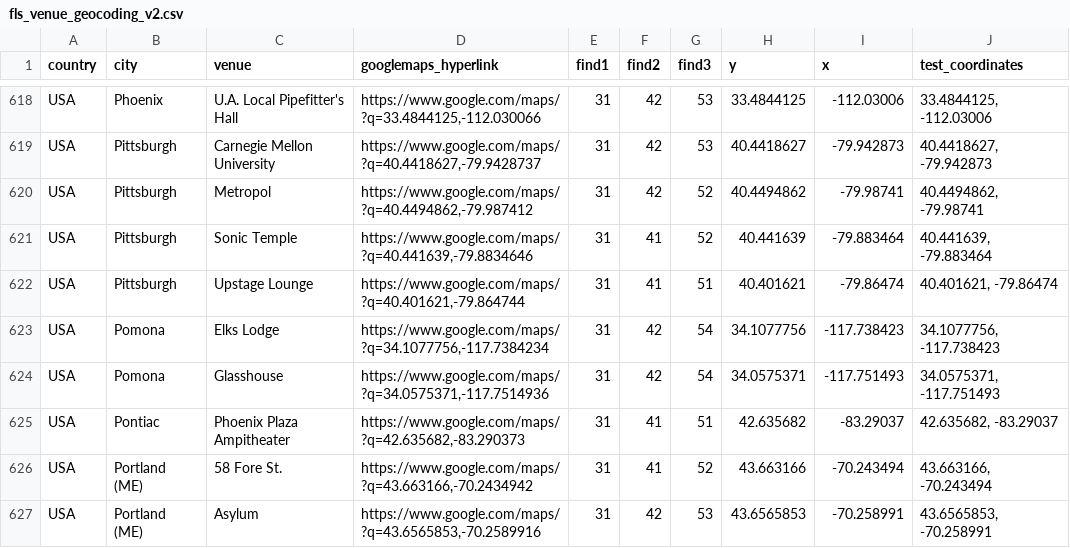
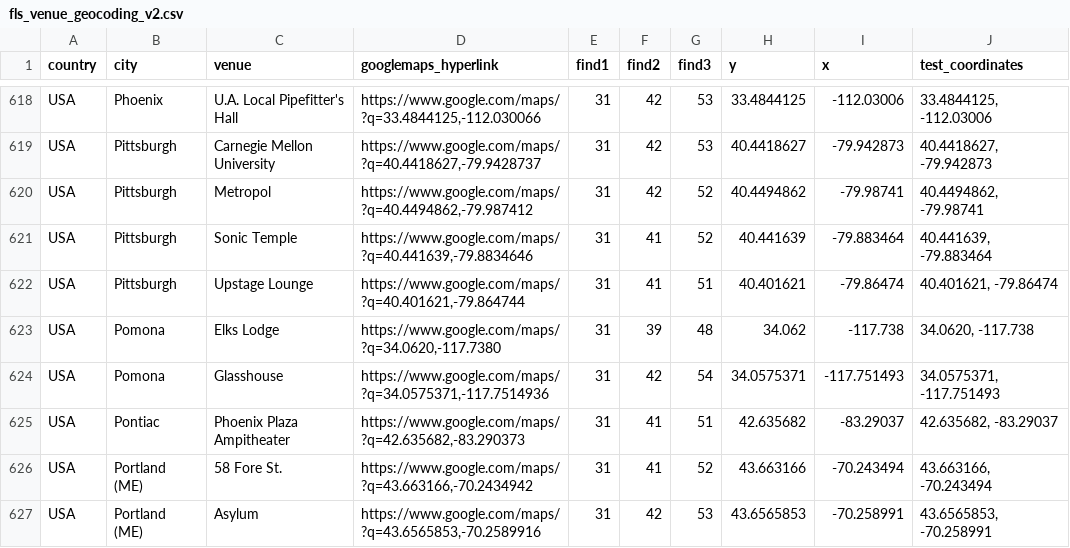
Before and after one commit to alexmitrani/Repeatr, a CSV file: inst/extdata/fls_venue_geocoding_v2.csv, drawn as a sheet; only a part is shown, gaps mark what is left out; the diff covers the shown part only.

Commit message:
Update fls_venue_geocoding_v2.csv

```diff
--- a/inst/extdata/fls_venue_geocoding_v2.csv
+++ b/inst/extdata/fls_venue_geocoding_v2.csv
@@ -622,3 +622,3 @@ USA,Pittsburgh,Sonic Temple,"https://www.google.com/maps/?q=40.441639,-79.883464
 USA,Pittsburgh,Upstage Lounge,"https://www.google.com/maps/?q=40.401621,-79.864744",31,41,51,40.401621,-79.86474,"40.401621, -79.86474"
-USA,Pomona,Elks Lodge,"https://www.google.com/maps/?q=34.1077756,-117.7384234",31,42,54,34.1077756,-117.738423,"34.1077756, -117.738423"
+USA,Pomona,Elks Lodge,"https://www.google.com/maps/?q=34.0620,-117.7380",31,39,48,34.062,-117.738,"34.0620, -117.738"
 USA,Pomona,Glasshouse,"https://www.google.com/maps/?q=34.0575371,-117.7514936",31,42,54,34.0575371,-117.751493,"34.0575371, -117.751493"
```
Also changed, not shown: 1 added row and 114 edited cells elsewhere in this file.
